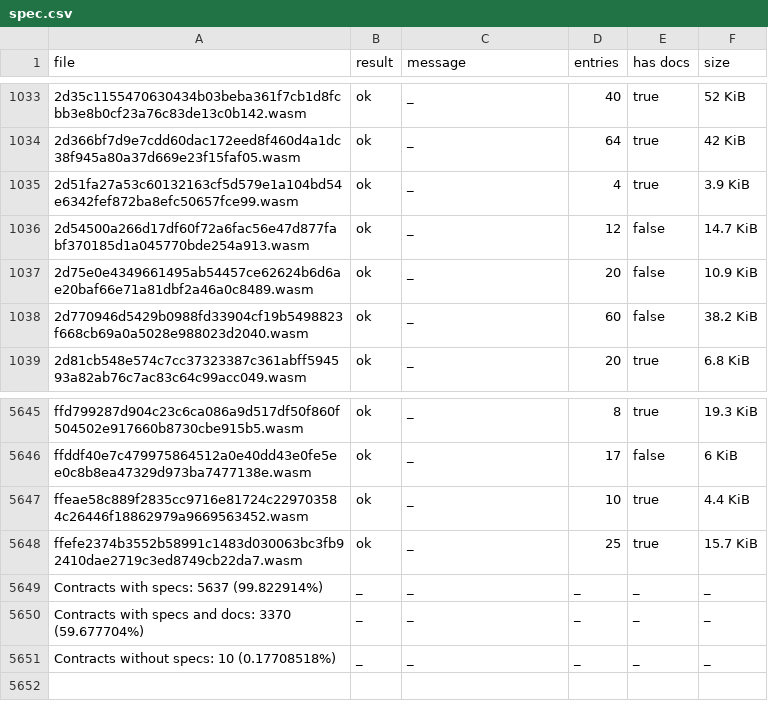
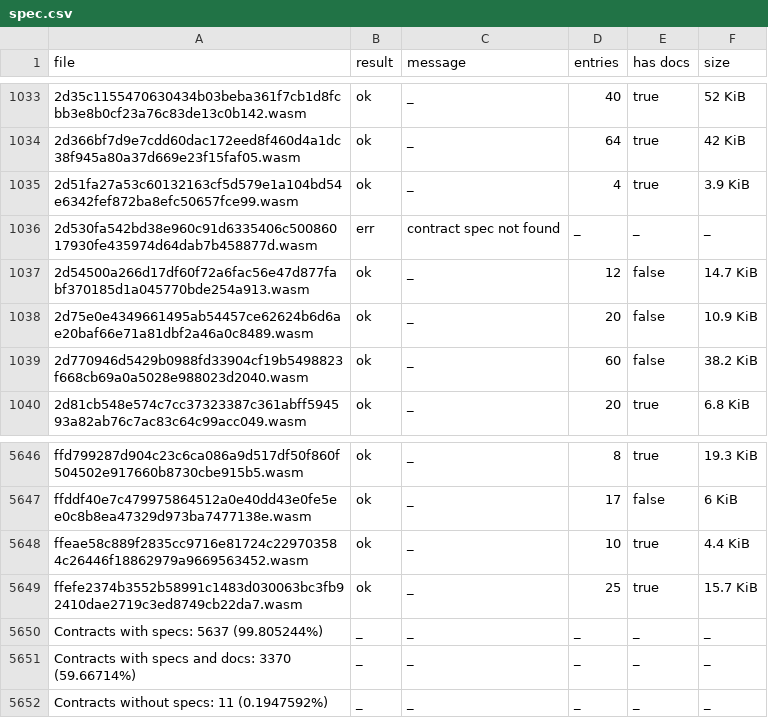
Before and after one commit to stellar-experimental/contract-wasms, a CSV file: analysis/spec.csv, drawn as a sheet; only a part is shown, gaps mark what is left out.

```diff
--- a/analysis/spec.csv
+++ b/analysis/spec.csv
@@ -1035,2 +1035,3 @@ file,result,message,entries,has docs,size
 2d51fa27a53c60132163cf5d579e1a104bd54e6342fef872ba8efc50657fce99.wasm,ok,_,4,true,3.9 KiB
+2d530fa542bd38e960c91d6335406c50086017930fe435974d64dab7b458877d.wasm,err,contract spec not found,_,_,_
 2d54500a266d17df60f72a6fac56e47d877fabf370185d1a045770bde254a913.wasm,ok,_,12,false,14.7 KiB
@@ -5648,4 +5649,4 @@ ffeae58c889f2835cc9716e81724c229703584c26446f18862979a9669563452.wasm,ok,_,10,tr
 ffefe2374b3552b58991c1483d030063bc3fb92410dae2719c3ed8749cb22da7.wasm,ok,_,25,true,15.7 KiB
-Contracts with specs: 5637 (99.822914%),_,_,_,_,_
-Contracts with specs and docs: 3370 (59.677704%),_,_,_,_,_
-Contracts without specs: 10 (0.17708518%),_,_,_,_,_
+Contracts with specs: 5637 (99.805244%),_,_,_,_,_
+Contracts with specs and docs: 3370 (59.66714%),_,_,_,_,_
+Contracts without specs: 11 (0.1947592%),_,_,_,_,_
```
Also changed, not shown: analysis/count_instances_per_wasm.csv, analysis/dupe-code.csv, 20 other files.
